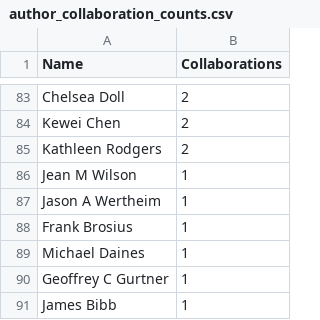
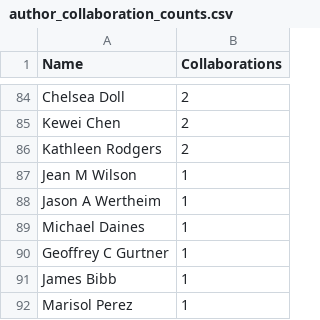
Before and after one commit to yhan818/biblio-analysis, a CSV file: author_collaboration_counts.csv, drawn as a sheet; only a part is shown, gaps mark what is left out; the shorter side is filled out with more unchanged rows; removed rows and columns are numbered as before the commit, all else as after; the diff covers the shown part only; the diff names each change by its address in the sheet, - before the commit and + after, or states it on an @@ line.

```diff
--- a/author_collaboration_counts.csv
+++ b/author_collaboration_counts.csv
-row 88: Frank Brosius | 1
```
Also changed, not shown: 4 added rows and 3 removed rows elsewhere in this file, authors_identified.csv, authors_not_found.csv, 9 other files.
